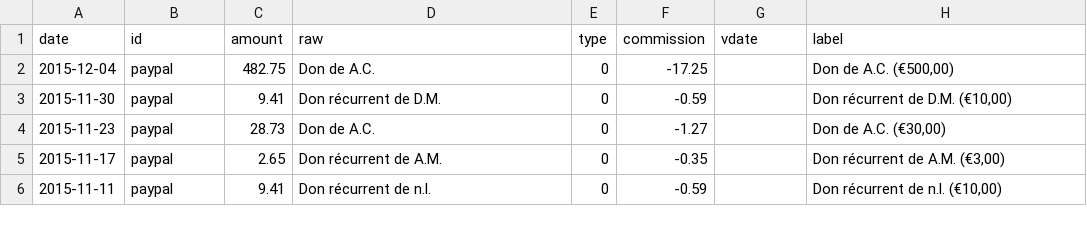
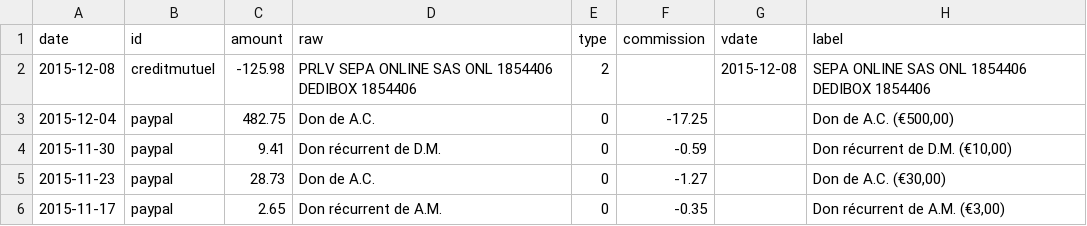
Before and after one commit to regardscitoyens/banque, a CSV file: data/history.csv, drawn as a sheet; only a part is shown; the shorter side is filled out with more unchanged rows; the diff names each change by its address in the sheet, - before the commit and + after, or states it on an @@ line.

```diff
--- a/data/history.csv
+++ b/data/history.csv
+row 2: 2015-12-08 | creditmutuel | -125.98 | PRLV SEPA ONLINE SAS ONL 1854406 DEDIBOX 1854406 | 2 |  | 2015-12-08 | SEPA ONLINE SAS ONL 1854406 DEDIBOX 1854406
```
Also changed, not shown: 1 other file.
